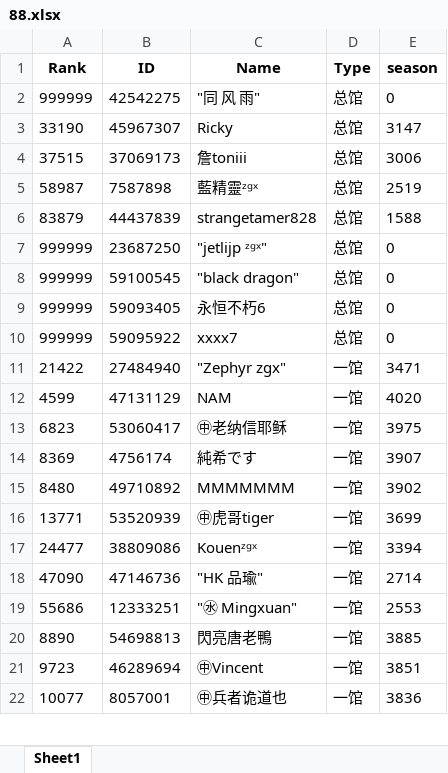
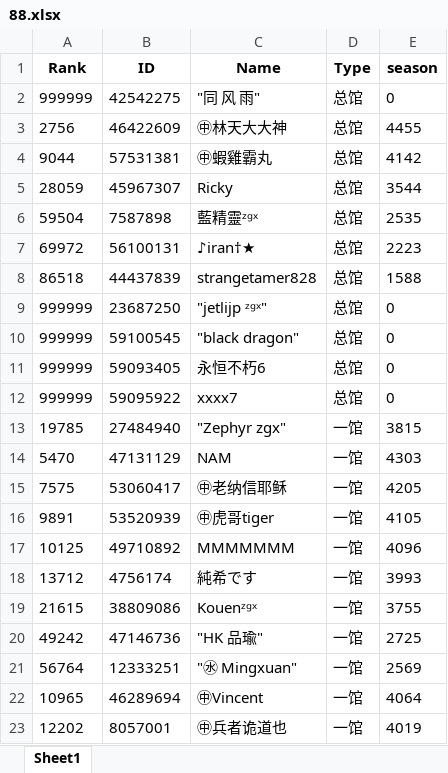
Before and after one commit to CTWYouYu/ZGX_Public, an Excel workbook: Season_Trophies/88.xlsx, sheet Sheet1, drawn as a sheet; only a part is shown; values as stored, in another font and other column widths than the file's, no borders; removed rows and columns are numbered as before the commit, all else as after; the diff covers the shown part only; the diff names each change by its address in the sheet, - before the commit and + after, or states it on an @@ line.

```diff
--- a/Season_Trophies/88.xlsx (sheet Sheet1)
+++ b/Season_Trophies/88.xlsx (sheet Sheet1)
+row 3: 2756 | 46422609 | ㊥林天大大神 | 总馆 | 4455
+row 4: 9044 | 57531381 | ㊥蝦雞霸丸 | 总馆 | 4142
-A5 (Rank): 33190
+A5 (Rank): 28059
-E5 (season): 3147
+E5 (season): 3544
-row 4: 37515 | 37069173 | 詹toniii | 总馆 | 3006
-A6 (Rank): 58987
+A6 (Rank): 59504
-E6 (season): 2519
+E6 (season): 2535
+row 7: 69972 | 56100131 | ♪iran†★ | 总馆 | 2223
-A8 (Rank): 83879
+A8 (Rank): 86518
-A13 (Rank): 21422
+A13 (Rank): 19785
-E13 (season): 3471
+E13 (season): 3815
-A14 (Rank): 4599
+A14 (Rank): 5470
-E14 (season): 4020
+E14 (season): 4303
-A15 (Rank): 6823
+A15 (Rank): 7575
-E15 (season): 3975
+E15 (season): 4205
-row 14: 8369 | 4756174 | 純希です | 一馆 | 3907
-row 15: 8480 | 49710892 | MMMMMMM | 一馆 | 3902
-A16 (Rank): 13771
+A16 (Rank): 9891
-E16 (season): 3699
+E16 (season): 4105
+row 17: 10125 | 49710892 | MMMMMMM | 一馆 | 4096
+row 18: 13712 | 4756174 | 純希です | 一馆 | 3993
-A19 (Rank): 24477
+A19 (Rank): 21615
-E19 (season): 3394
+E19 (season): 3755
-A20 (Rank): 47090
+A20 (Rank): 49242
-E20 (season): 2714
+E20 (season): 2725
-A21 (Rank): 55686
+A21 (Rank): 56764
-E21 (season): 2553
+E21 (season): 2569
-row 20: 8890 | 54698813 | 閃亮唐老鴨 | 一馆 | 3885
-A22 (Rank): 9723
+A22 (Rank): 10965
-E22 (season): 3851
+E22 (season): 4064
-A23 (Rank): 10077
+A23 (Rank): 12202
-E23 (season): 3836
+E23 (season): 4019
```
Also changed, not shown: 16 added rows, 15 removed rows and 64 edited cells elsewhere in this sheet, Season_Attack/88.xlsx, Season_Trophies/81.xlsx, 6 other files.
